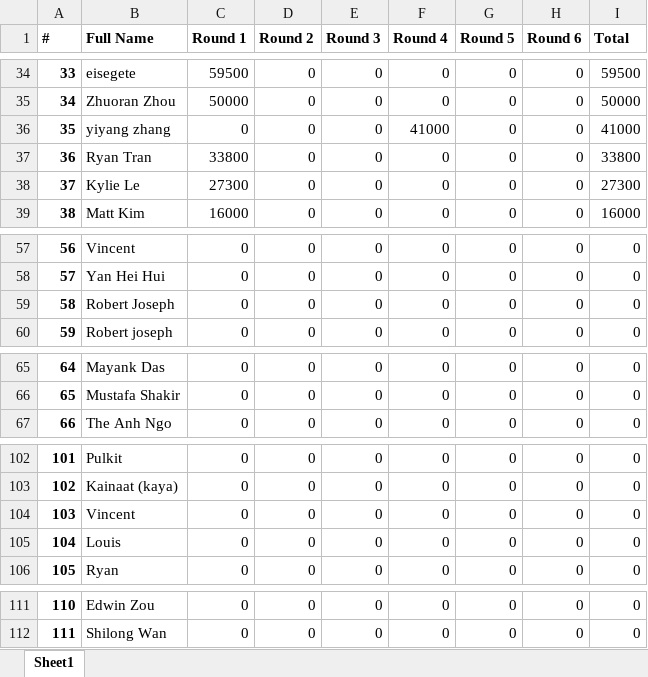
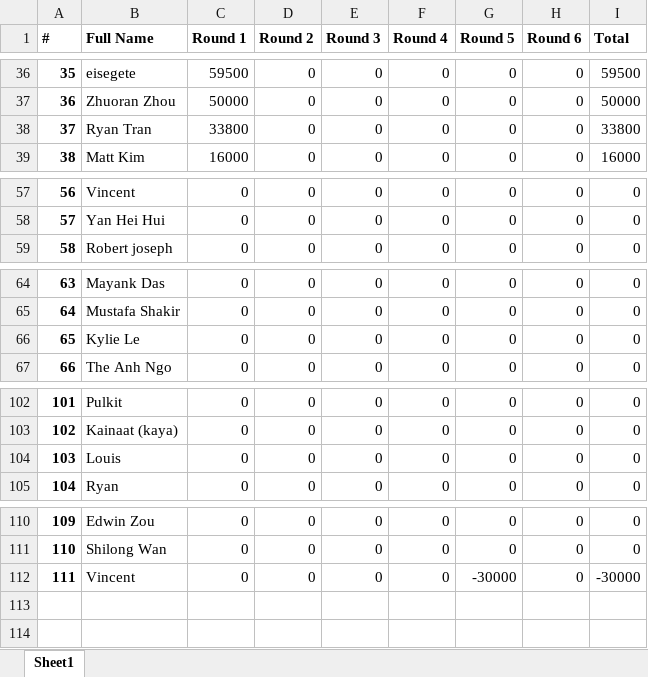
Before and after one commit to QTS-UniMelb/poker-tournament-leaderboard, an Excel workbook: public/res/leaderboards/Advanced.xlsx, sheet Sheet1, drawn as a sheet; only a part is shown, gaps mark what is left out; values as stored, in another font and other column widths than the file's, no borders; removed rows and columns are numbered as before the commit, all else as after; the diff covers the shown part only; the diff names each change by its address in the sheet, - before the commit and + after, or states it on an @@ line.

```diff
--- a/public/res/leaderboards/Advanced.xlsx (sheet Sheet1)
+++ b/public/res/leaderboards/Advanced.xlsx (sheet Sheet1)
@@ column A (#) renumbered between rows 6 and 111 @@
-row 36: 35 | yiyang zhang | 0 | 0 | 0 | 41000 | 0 | 0 | 41000
-row 38: 37 | Kylie Le | 27300 | 0 | 0 | 0 | 0 | 0 | 27300
-row 59: 58 | Robert Joseph | 0 | 0 | 0 | 0 | 0 | 0 | 0
+row 66: 65 | Kylie Le | 0 | 0 | 0 | 0 | 0 | 0 | 0
-row 104: 103 | Vincent | 0 | 0 | 0 | 0 | 0 | 0 | 0
+row 112: 111 | Vincent | 0 | 0 | 0 | 0 | -30000 | 0 | -30000
```
Also changed, not shown: 10 added rows, 8 removed rows and 8 edited cells elsewhere in this sheet, formulas that keep their value, public/res/leaderboards/Beginner.xlsx, 1 other file.
